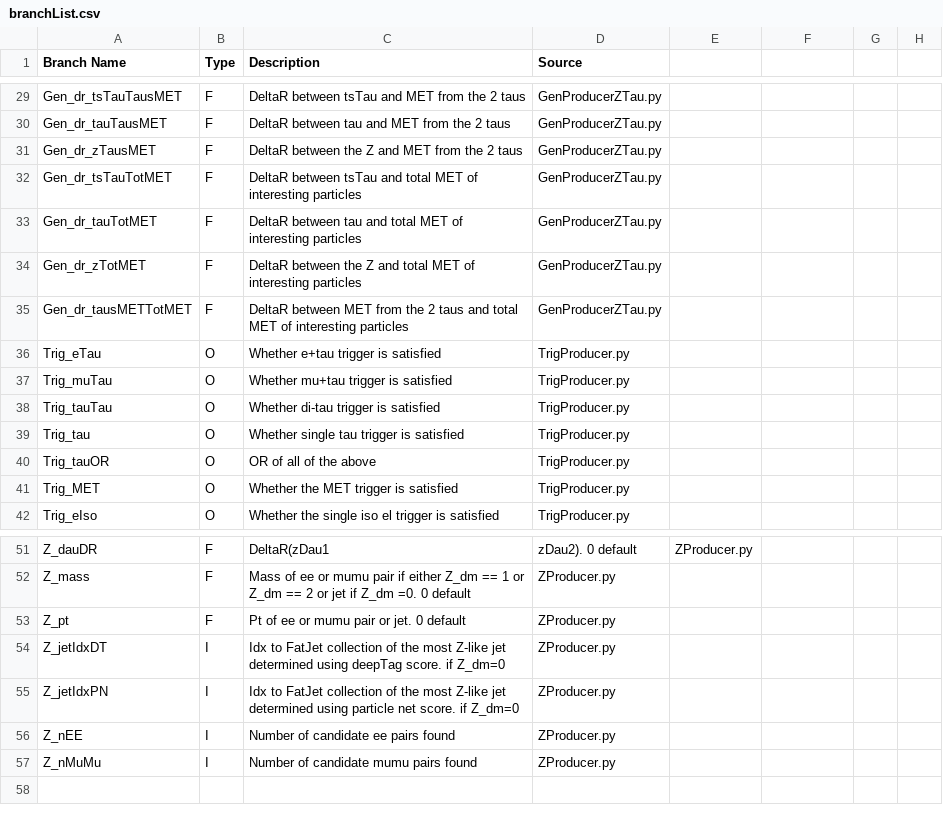
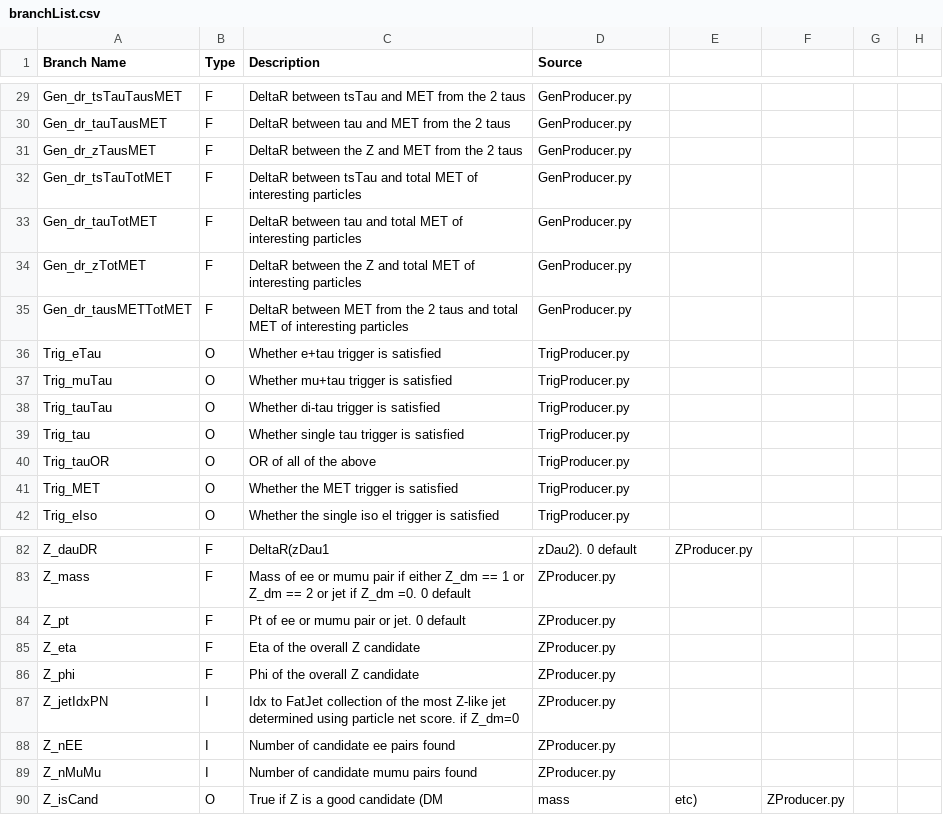
Before and after one commit to 99bbarton/TaustarToTauTauZ, a CSV file: branchList.csv, drawn as a sheet; only a part is shown, gaps mark what is left out; removed rows and columns are numbered as before the commit, all else as after; the diff covers the shown part only; the diff names each change by its address in the sheet, - before the commit and + after, or states it on an @@ line.

Commit message:
Update for new producers

```diff
--- a/branchList.csv
+++ b/branchList.csv
-D29:D35 (Source): GenProducerZTau.py
+D29:D35 (Source): GenProducer.py
-row 54: Z_jetIdxDT | I | Idx to FatJet collection of the most Z-like jet determined using deepTag score. if Z_dm=0 | ZProducer.py
+row 85: Z_eta | F | Eta of the overall Z candidate | ZProducer.py
+row 86: Z_phi | F | Phi of the overall Z candidate | ZProducer.py
+row 90: Z_isCand | O | True if Z is a good candidate (DM | mass | etc) | ZProducer.py
```
Also changed, not shown: 32 added rows, 1 removed row and 34 edited cells elsewhere in this file, 1 other file.
